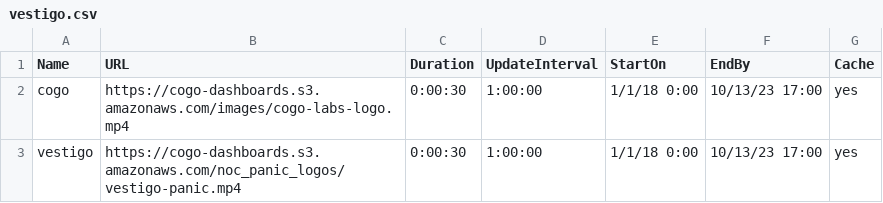
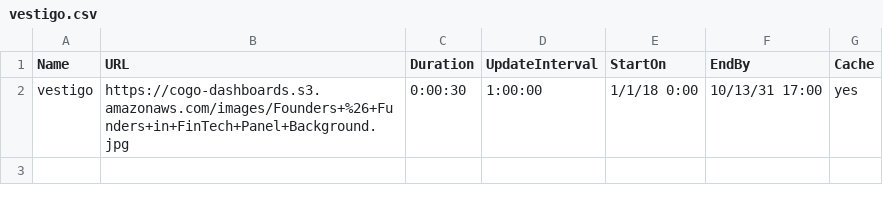
Before and after one commit to cogo-roadmaps/exhibits, a CSV file: csv/panic-csvs/vestigo.csv, drawn as a sheet.

Commit message:
Update vestigo.csv

```diff
--- a/csv/panic-csvs/vestigo.csv
+++ b/csv/panic-csvs/vestigo.csv
@@ -1,3 +1,2 @@
 Name,URL,Duration,UpdateInterval,StartOn,EndBy,Cache
-cogo,https://cogo-dashboards.s3.amazonaws.com/images/cogo-labs-logo.mp4,0:00:30,1:00:00,1/1/18 0:00,10/13/23 17:00,yes
-vestigo,https://cogo-dashboards.s3.amazonaws.com/noc_panic_logos/vestigo-panic.mp4,0:00:30,1:00:00,1/1/18 0:00,10/13/23 17:00,yes
+vestigo,https://cogo-dashboards.s3.amazonaws.com/images/Founders+%26+Funders+in+FinTech+Panel+Background.jpg,0:00:30,1:00:00,1/1/18 0:00,10/13/31 17:00,yes
```
